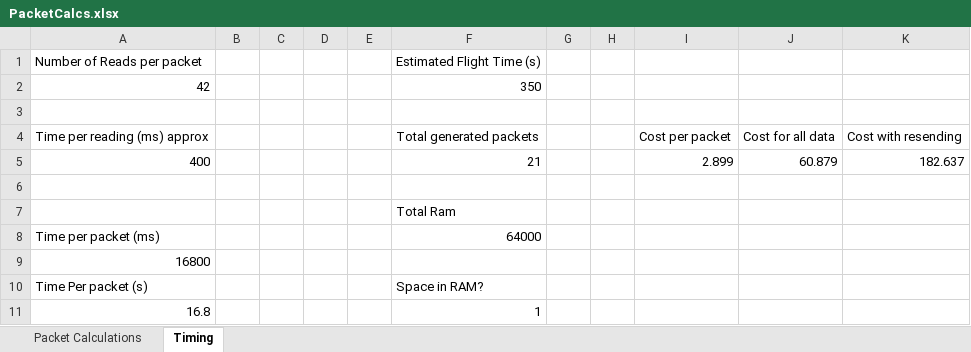
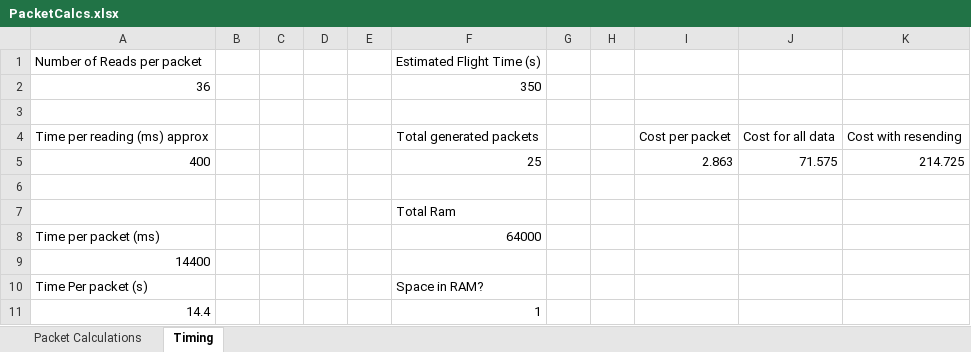
Before and after one commit to krups/KRUPS_Software, an Excel workbook: PacketCalcs.xlsx, sheet Timing, drawn as a sheet; values as stored, in another font and other column widths than the file's, no borders; conditional formats not drawn; the diff names each change by its address in the sheet, - before the commit and + after, or states it on an @@ line.

```diff
--- a/PacketCalcs.xlsx (sheet Timing)
+++ b/PacketCalcs.xlsx (sheet Timing)
-A2: 42
+A2: 36
-F5: 21
+F5: 25
-I5: 2.899
+I5: 2.863
-J5: 60.879
+J5: 71.575
-K5: 182.637
+K5: 214.725
-A9: 16800
+A9: 14400
-A11: 16.8
+A11: 14.4
```
Also changed, not shown: sheet Packet Calculations, 2 other files.
